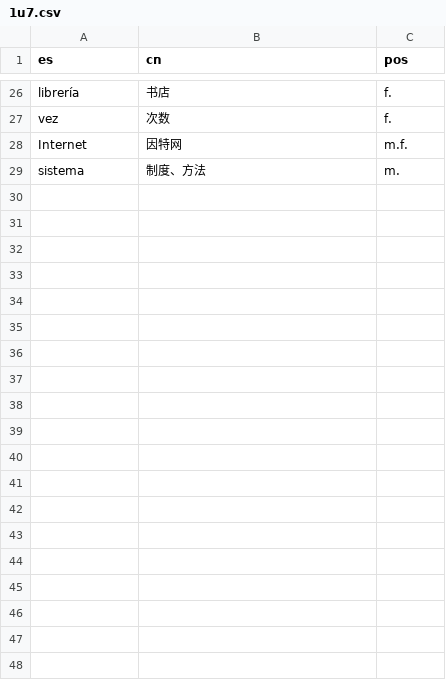
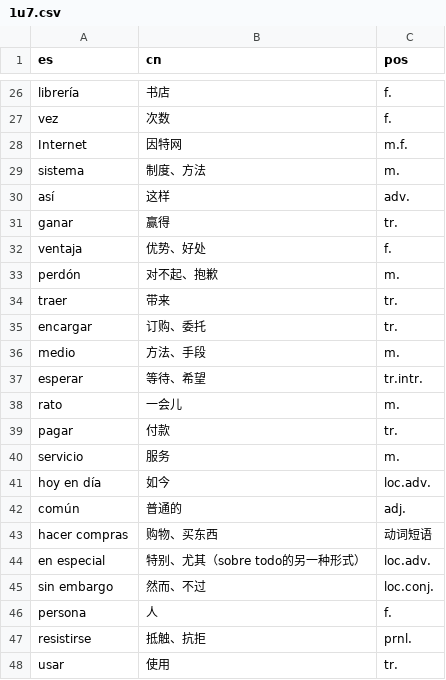
Before and after one commit to panke967/-Eva-practice, a CSV file: 1u7.csv, drawn as a sheet; only a part is shown, gaps mark what is left out; the diff covers the shown part only.

Commit message:
Add files via upload

```diff
--- a/1u7.csv
+++ b/1u7.csv
@@ -29 +29,20 @@ Internet,因特网,m.f.
 sistema,制度、方法,m.
+así,这样,adv.
+ganar,赢得,tr.
+ventaja,优势、好处,f.
+perdón,对不起、抱歉,m.
+traer,带来,tr.
+encargar,订购、委托,tr.
+medio,方法、手段,m.
+esperar,等待、希望,tr.intr.
+rato,一会儿,m.
+pagar,付款,tr.
+servicio,服务,m.
+hoy en día,如今,loc.adv.
+común,普通的,adj.
+hacer compras,购物、买东西,动词短语
+en especial,特别、尤其（sobre todo的另一种形式）,loc.adv.
+sin embargo,然而、不过,loc.conj.
+persona,人,f.
+resistirse,抵触、抗拒,prnl.
+usar,使用,tr.
```
Also changed, not shown: 14 added rows elsewhere in this file.
